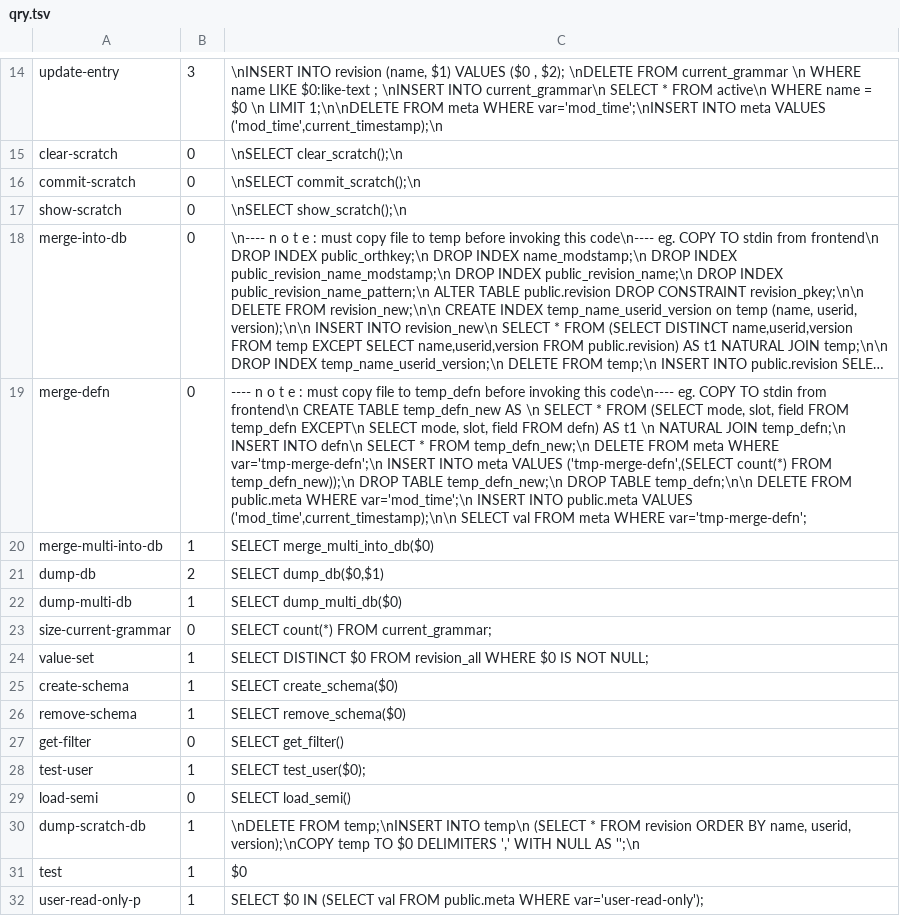
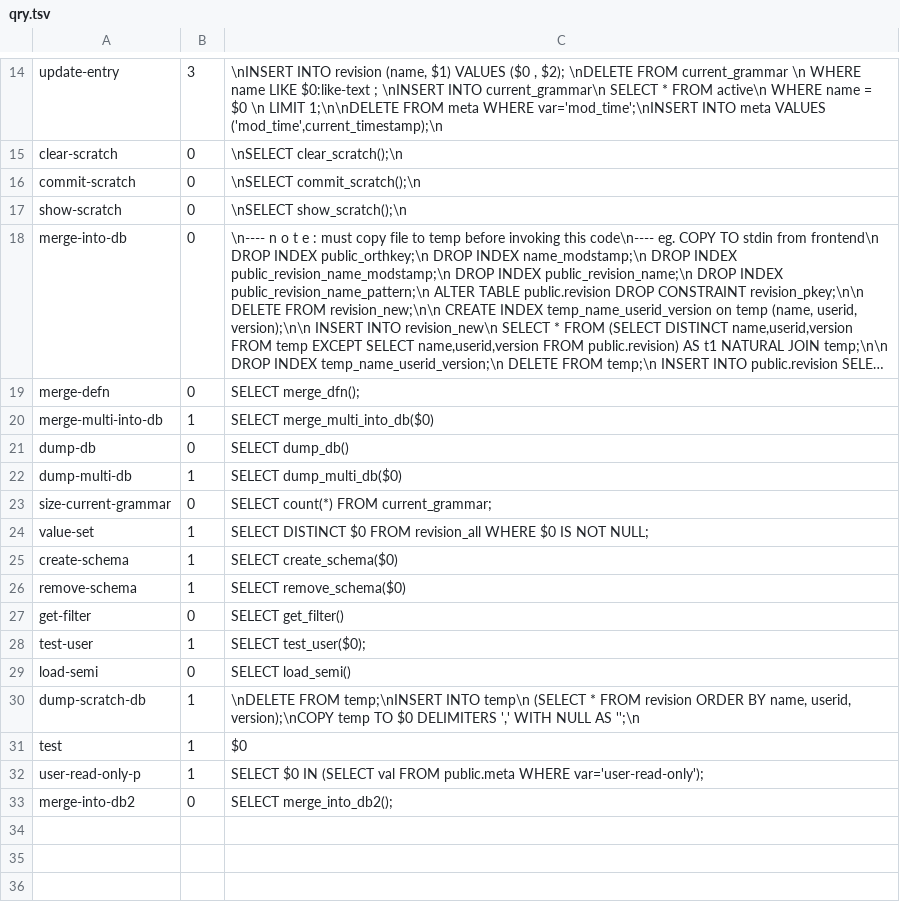
Before and after one commit to jingtaozf/lkb, a TSV file: lexdb/qry.tsv, drawn as a sheet; only a part is shown, gaps mark what is left out; long unchanged cells end in …; the diff names each change by its address in the sheet, - before the commit and + after, or states it on an @@ line.

Commit message:
clean up dump/merge functionality
git-svn-id: http://svn.delph-in.net/lkb/trunk@4744 3df82f5b-d43a-0410-af33-fce91db48ec5

```diff
--- a/lexdb/qry.tsv
+++ b/lexdb/qry.tsv
-C19: ---- n o t e : must copy file to temp_defn before invoking this code\n---- eg. COPY TO stdin from frontend\n CREATE TABLE temp_defn_new AS \n SELECT * FROM (SELECT mode, slot, field FROM temp_defn EXCEPT\n SELECT mode, slot, field FROM defn) AS t1 \n NATURAL JOIN temp_defn;\n INSERT INTO defn\n SELECT * FROM temp_defn_new;\n DELETE FROM meta WHERE var='tmp-merge-defn';\n INSERT INTO meta VALUES ('tmp-merge-defn',(SELECT count(*) FROM temp_defn_new));\n DROP TABLE temp_defn_new;\n DROP TABLE temp_defn;\n\n DELETE FROM public.meta WHERE var='mod_time';\n INSERT INTO public.meta VALUES ('mod_time',current_timestamp);\n\n SELECT val FROM meta WHERE var='tmp-merge-defn';
+C19: SELECT merge_dfn();
-B21: 2
+B21: 0
-C21: SELECT dump_db($0,$1)
+C21: SELECT dump_db()
+row 33: merge-into-db2 | 0 | SELECT merge_into_db2();
```
Also changed, not shown: lexdb/qrya.tsv, 8 other files.
